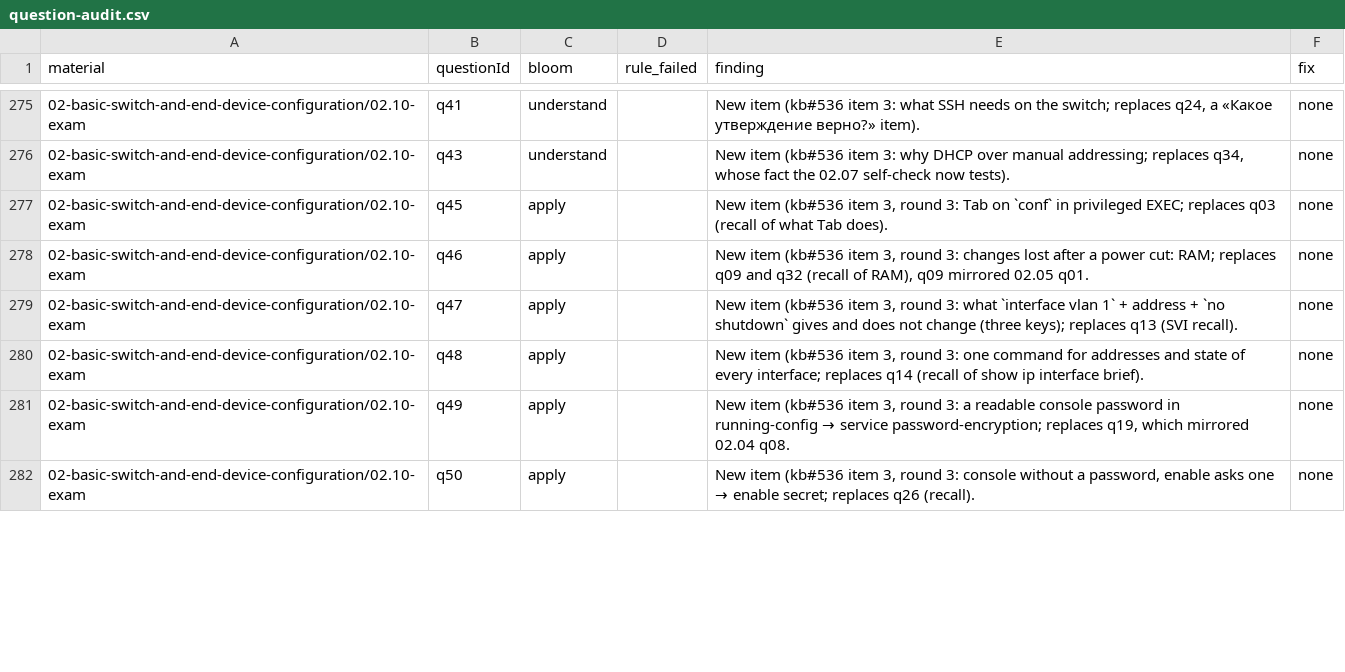
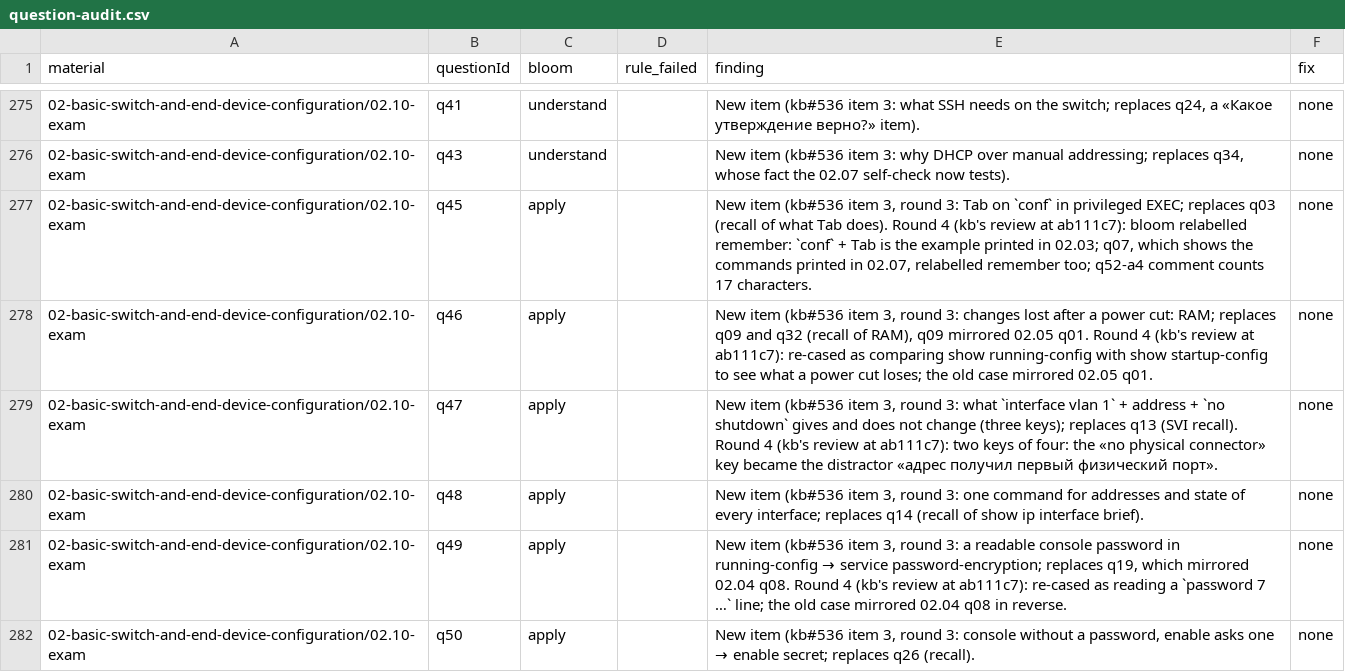
Before and after one commit to nsalab-tmn/learn-ccna1, a CSV file: audit/question-audit.csv, drawn as a sheet; only a part is shown, gaps mark what is left out; the diff covers the shown part only.

```diff
--- a/audit/question-audit.csv
+++ b/audit/question-audit.csv
@@ -276,7 +276,7 @@ material,questionId,bloom,rule_failed,finding,fix
 02-basic-switch-and-end-device-configuration/02.10-exam,q43,understand,,"New item (kb#536 item 3: why DHCP over manual addressing; replaces q34, whose fact the 02.07 self-check now tests).",none
-02-basic-switch-and-end-device-configuration/02.10-exam,q45,apply,,"New item (kb#536 item 3, round 3: Tab on `conf` in privileged EXEC; replaces q03 (recall of what Tab does).",none
-02-basic-switch-and-end-device-configuration/02.10-exam,q46,apply,,"New item (kb#536 item 3, round 3: changes lost after a power cut: RAM; replaces q09 and q32 (recall of RAM), q09 mirrored 02.05 q01.",none
-02-basic-switch-and-end-device-configuration/02.10-exam,q47,apply,,"New item (kb#536 item 3, round 3: what `interface vlan 1` + address + `no shutdown` gives and does not change (three keys); replaces q13 (SVI recall).",none
+02-basic-switch-and-end-device-configuration/02.10-exam,q45,apply,,"New item (kb#536 item 3, round 3: Tab on `conf` in privileged EXEC; replaces q03 (recall of what Tab does). Round 4 (kb's review at ab111c7): bloom relabelled remember: `conf` + Tab is the example printed in 02.03; q07, which shows the commands printed in 02.07, relabelled remember too; q52-a4 comment counts 17 characters.",none
+02-basic-switch-and-end-device-configuration/02.10-exam,q46,apply,,"New item (kb#536 item 3, round 3: changes lost after a power cut: RAM; replaces q09 and q32 (recall of RAM), q09 mirrored 02.05 q01. Round 4 (kb's review at ab111c7): re-cased as comparing show running-config with show startup-config to see what a power cut loses; the old case mirrored 02.05 q01.",none
+02-basic-switch-and-end-device-configuration/02.10-exam,q47,apply,,"New item (kb#536 item 3, round 3: what `interface vlan 1` + address + `no shutdown` gives and does not change (three keys); replaces q13 (SVI recall). Round 4 (kb's review at ab111c7): two keys of four: the «no physical connector» key became the distractor «адрес получил первый физический порт».",none
 02-basic-switch-and-end-device-configuration/02.10-exam,q48,apply,,"New item (kb#536 item 3, round 3: one command for addresses and state of every interface; replaces q14 (recall of show ip interface brief).",none
-02-basic-switch-and-end-device-configuration/02.10-exam,q49,apply,,"New item (kb#536 item 3, round 3: a readable console password in running-config → service password-encryption; replaces q19, which mirrored 02.04 q08.",none
+02-basic-switch-and-end-device-configuration/02.10-exam,q49,apply,,"New item (kb#536 item 3, round 3: a readable console password in running-config → service password-encryption; replaces q19, which mirrored 02.04 q08. Round 4 (kb's review at ab111c7): re-cased as reading a `password 7 …` line; the old case mirrored 02.04 q08 in reverse.",none
 02-basic-switch-and-end-device-configuration/02.10-exam,q50,apply,,"New item (kb#536 item 3, round 3: console without a password, enable asks one → enable secret; replaces q26 (recall).",none
```
Also changed, not shown: 6 edited cells elsewhere in this file, 3 other files.
